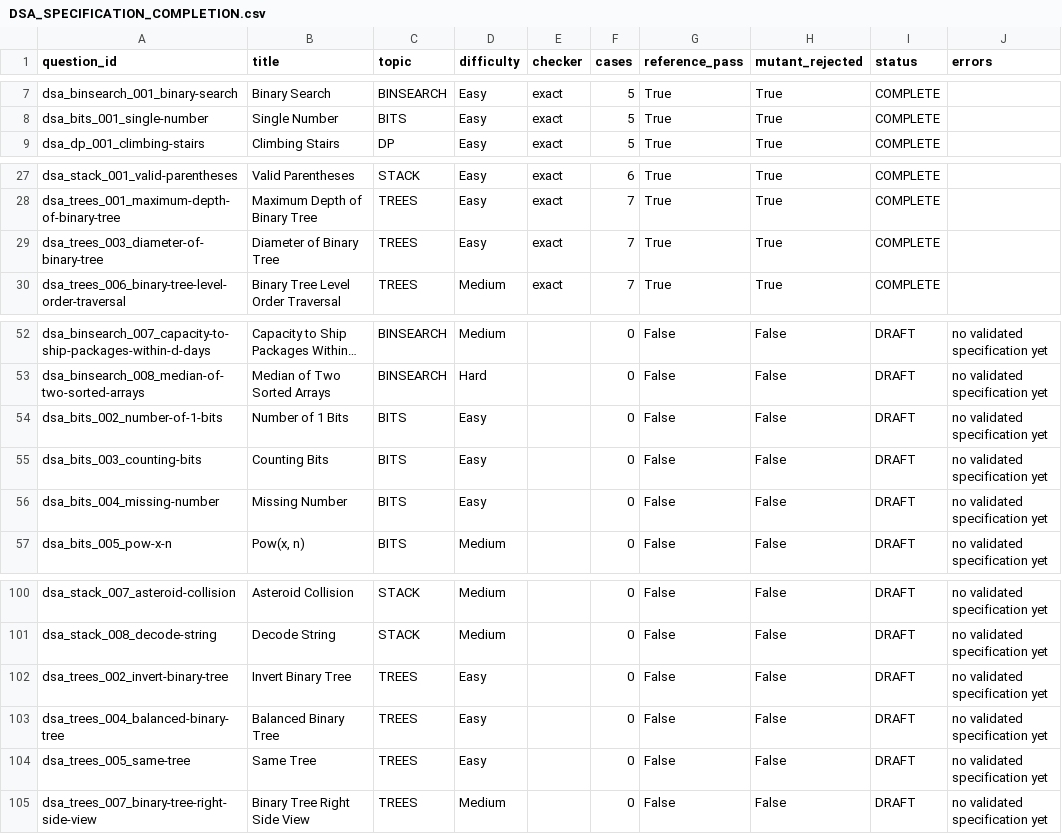
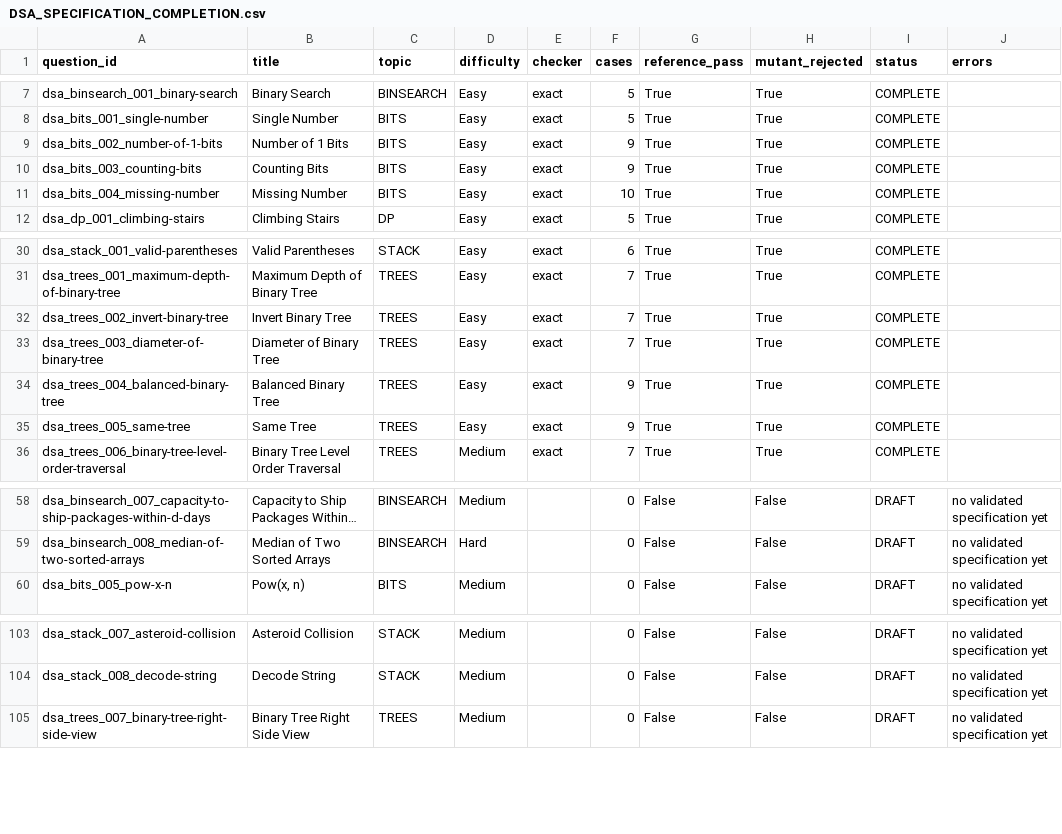
Before and after one commit to Nikhil03-hub/Pacio, a CSV file: docs/data/DSA_SPECIFICATION_COMPLETION.csv, drawn as a sheet; only a part is shown, gaps mark what is left out; long unchanged cells end in …; removed rows and columns are numbered as before the commit, all else as after; the diff names each change by its address in the sheet, - before the commit and + after, or states it on an @@ line.

Commit message:
feat(dsa,db): merge batch 4 specs and prove a 193-row engineering directory slice
Six more problems (three trees, three bit-manipulation) pass the harness and are stamped,
taking the bank to 36 of 108 gradable with all twelve topics covered. The Wikidata pilot was
re-run against a targeted engineering query instead of a generic college sample: yield went
from 9.3% to 87%, giving 193 distinct Indian engineering colleges, 74% with websites that
resolve live and 48% carrying an AISHE code, imported and fully rolled back on a disposable
database. State resolution and pagination remain before this can be shown to a customer.
Gate: 212 passed, every suite exit 0.

```diff
--- a/docs/data/DSA_SPECIFICATION_COMPLETION.csv
+++ b/docs/data/DSA_SPECIFICATION_COMPLETION.csv
+row 9: dsa_bits_002_number-of-1-bits | Number of 1 Bits | BITS | Easy | exact | 9 | True | True | COMPLETE
+row 10: dsa_bits_003_counting-bits | Counting Bits | BITS | Easy | exact | 9 | True | True | COMPLETE
+row 11: dsa_bits_004_missing-number | Missing Number | BITS | Easy | exact | 10 | True | True | COMPLETE
+row 32: dsa_trees_002_invert-binary-tree | Invert Binary Tree | TREES | Easy | exact | 7 | True | True | COMPLETE
+row 34: dsa_trees_004_balanced-binary-tree | Balanced Binary Tree | TREES | Easy | exact | 9 | True | True | COMPLETE
+row 35: dsa_trees_005_same-tree | Same Tree | TREES | Easy | exact | 9 | True | True | COMPLETE
-row 54: dsa_bits_002_number-of-1-bits | Number of 1 Bits | BITS | Easy |  | 0 | False | False | DRAFT | no validated specification yet
-row 55: dsa_bits_003_counting-bits | Counting Bits | BITS | Easy |  | 0 | False | False | DRAFT | no validated specification yet
-row 56: dsa_bits_004_missing-number | Missing Number | BITS | Easy |  | 0 | False | False | DRAFT | no validated specification yet
-row 102: dsa_trees_002_invert-binary-tree | Invert Binary Tree | TREES | Easy |  | 0 | False | False | DRAFT | no validated specification yet
-row 103: dsa_trees_004_balanced-binary-tree | Balanced Binary Tree | TREES | Easy |  | 0 | False | False | DRAFT | no validated specification yet
-row 104: dsa_trees_005_same-tree | Same Tree | TREES | Easy |  | 0 | False | False | DRAFT | no validated specification yet
```
Also changed, not shown: docs/data/DATA_SOURCE_REGISTER.csv, 13 other files.
